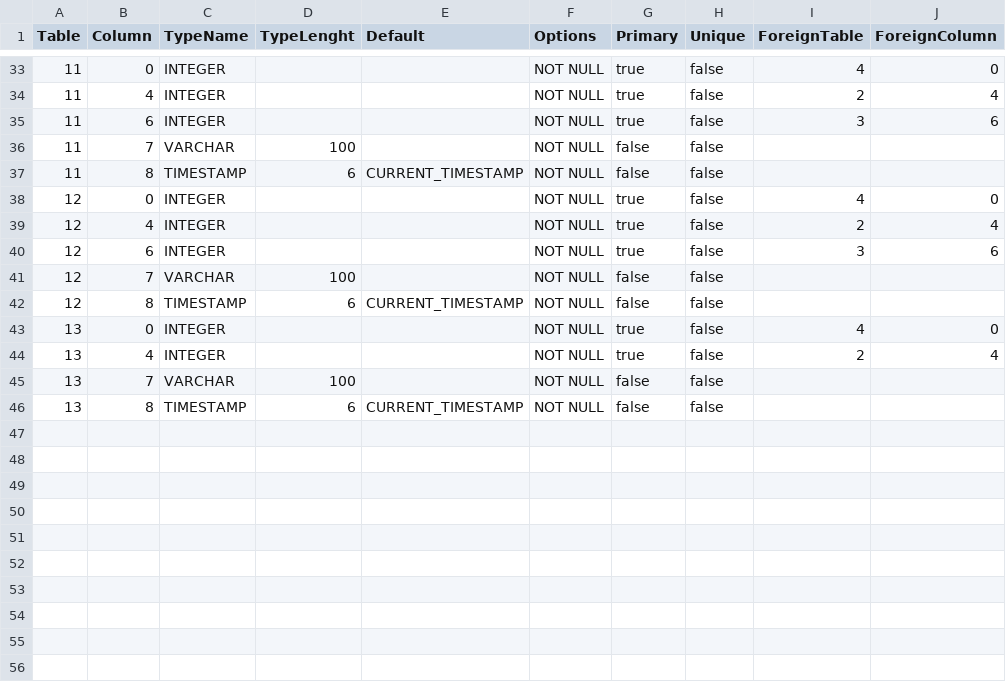
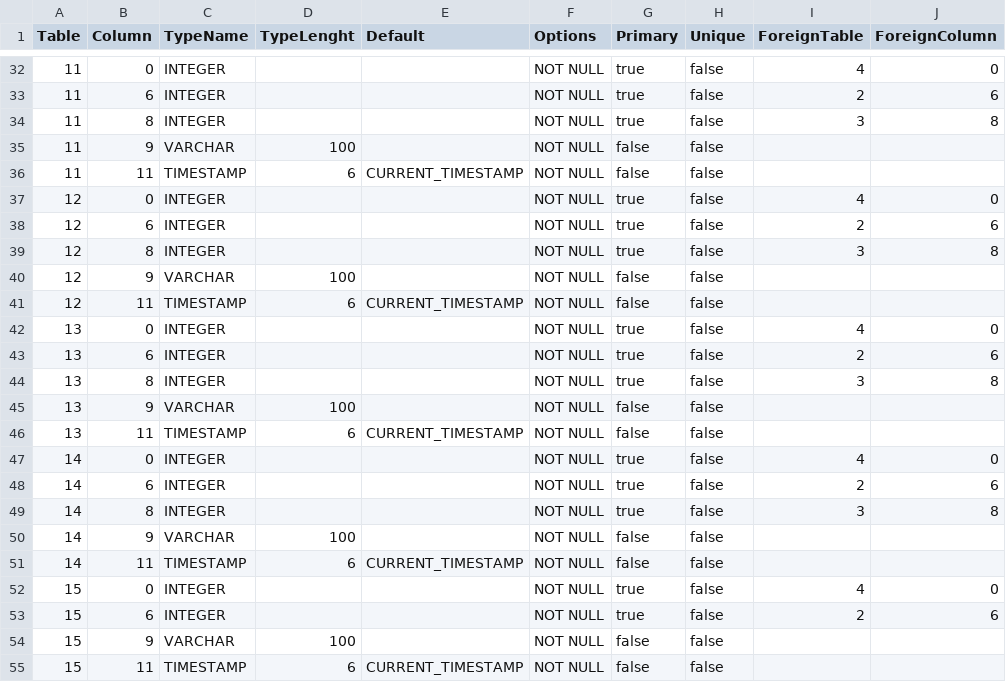
Before and after one commit to prrvchr/gContactOOo, a CSV file: gContactOOo/hsqldb/TableColumn.csv, drawn as a sheet; only a part is shown, gaps mark what is left out; the diff covers the shown part only.

```diff
--- a/gContactOOo/hsqldb/TableColumn.csv
+++ b/gContactOOo/hsqldb/TableColumn.csv
@@ -33,14 +32,24 @@ Table|Column|TypeName|TypeLenght|Default|Options|Primary|Unique|ForeignTable|For
 11|0|INTEGER|||NOT NULL|true|false|4|0
-11|4|INTEGER|||NOT NULL|true|false|2|4
-11|6|INTEGER|||NOT NULL|true|false|3|6
-11|7|VARCHAR|100||NOT NULL|false|false||
-11|8|TIMESTAMP|6|CURRENT_TIMESTAMP|NOT NULL|false|false||
+11|6|INTEGER|||NOT NULL|true|false|2|6
+11|8|INTEGER|||NOT NULL|true|false|3|8
+11|9|VARCHAR|100||NOT NULL|false|false||
+11|11|TIMESTAMP|6|CURRENT_TIMESTAMP|NOT NULL|false|false||
 12|0|INTEGER|||NOT NULL|true|false|4|0
-12|4|INTEGER|||NOT NULL|true|false|2|4
-12|6|INTEGER|||NOT NULL|true|false|3|6
-12|7|VARCHAR|100||NOT NULL|false|false||
-12|8|TIMESTAMP|6|CURRENT_TIMESTAMP|NOT NULL|false|false||
+12|6|INTEGER|||NOT NULL|true|false|2|6
+12|8|INTEGER|||NOT NULL|true|false|3|8
+12|9|VARCHAR|100||NOT NULL|false|false||
+12|11|TIMESTAMP|6|CURRENT_TIMESTAMP|NOT NULL|false|false||
 13|0|INTEGER|||NOT NULL|true|false|4|0
-13|4|INTEGER|||NOT NULL|true|false|2|4
-13|7|VARCHAR|100||NOT NULL|false|false||
-13|8|TIMESTAMP|6|CURRENT_TIMESTAMP|NOT NULL|false|false||
+13|6|INTEGER|||NOT NULL|true|false|2|6
+13|8|INTEGER|||NOT NULL|true|false|3|8
+13|9|VARCHAR|100||NOT NULL|false|false||
+13|11|TIMESTAMP|6|CURRENT_TIMESTAMP|NOT NULL|false|false||
+14|0|INTEGER|||NOT NULL|true|false|4|0
+14|6|INTEGER|||NOT NULL|true|false|2|6
+14|8|INTEGER|||NOT NULL|true|false|3|8
+14|9|VARCHAR|100||NOT NULL|false|false||
+14|11|TIMESTAMP|6|CURRENT_TIMESTAMP|NOT NULL|false|false||
+15|0|INTEGER|||NOT NULL|true|false|4|0
+15|6|INTEGER|||NOT NULL|true|false|2|6
+15|9|VARCHAR|100||NOT NULL|false|false||
+15|11|TIMESTAMP|6|CURRENT_TIMESTAMP|NOT NULL|false|false||
```
Also changed, not shown: 4 added rows, 5 removed rows and 20 edited cells elsewhere in this file, gContactOOo/hsqldb/Fields.csv, gContactOOo/hsqldb/Tables.csv, 22 other files.
